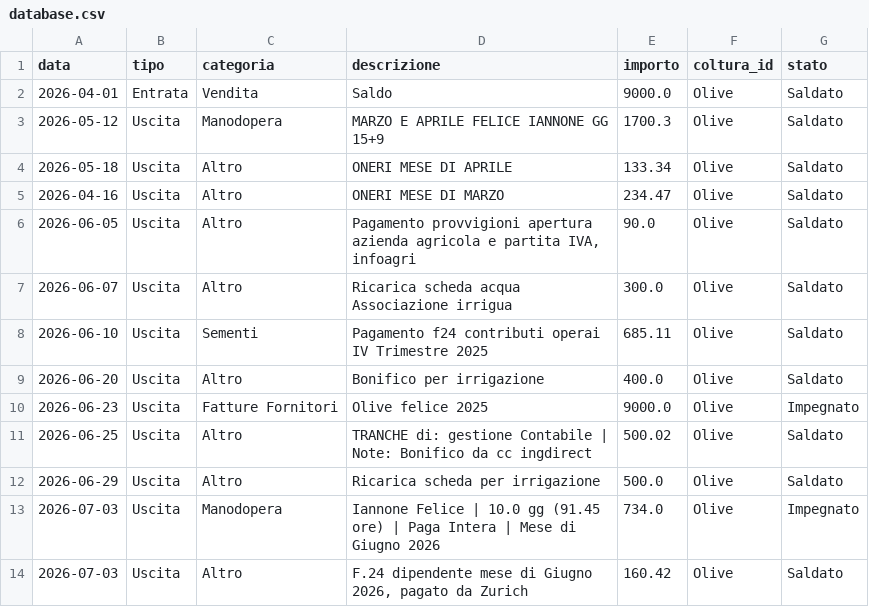
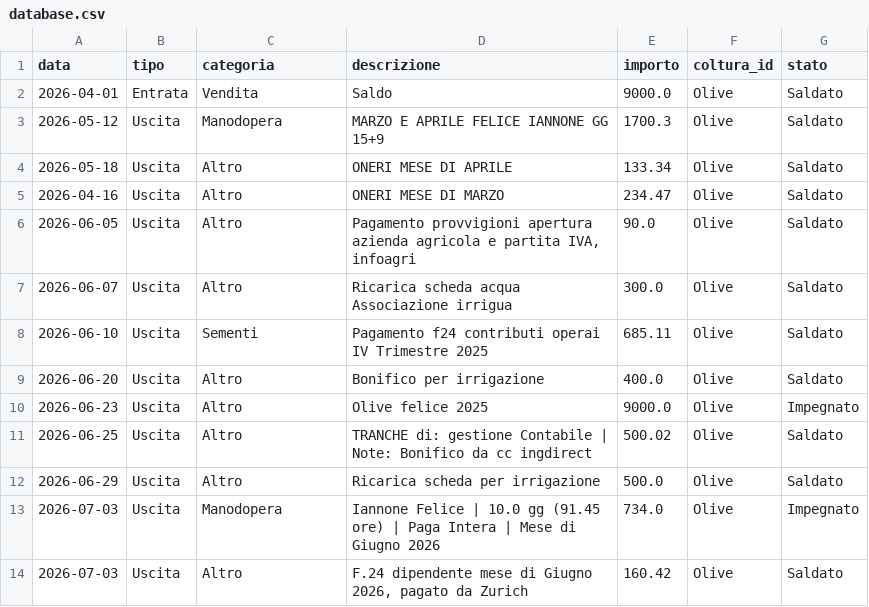
Before and after one commit to antonellomazzilli-bit/agri-finance, a CSV file: database.csv, drawn as a sheet.

Commit message:
Modificato movimento ID: 8

```diff
--- a/database.csv
+++ b/database.csv
@@ -9,3 +9,3 @@ data,tipo,categoria,descrizione,importo,coltura_id,stato
 2026-06-20,Uscita,Altro,Bonifico per irrigazione,400.0,Olive,Saldato
-2026-06-23,Uscita,Fatture Fornitori,Olive felice 2025,9000.0,Olive,Impegnato
+2026-06-23,Uscita,Altro,Olive felice 2025,9000.0,Olive,Impegnato
 2026-06-25,Uscita,Altro,TRANCHE di: gestione Contabile  | Note: Bonifico da cc ingdirect,500.02,Olive,Saldato
```
